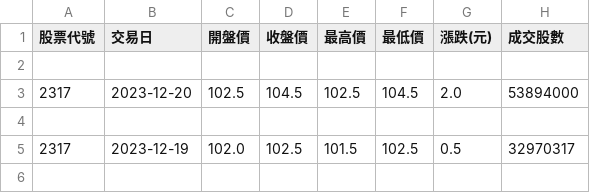
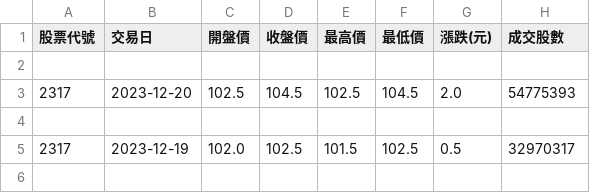
Before and after one commit to Kimi-Hsueh/dash_flask, a CSV file: select_col.csv, drawn as a sheet; only a part is shown.

```diff
--- a/select_col.csv
+++ b/select_col.csv
@@ -2,3 +2,3 @@
 
-2317,2023-12-20,102.5,104.5,102.5,104.5,2.0,53894000
+2317,2023-12-20,102.5,104.5,102.5,104.5,2.0,54775393
 
```
Also changed, not shown: mov.csv, select_volume.csv, 5 other files.
